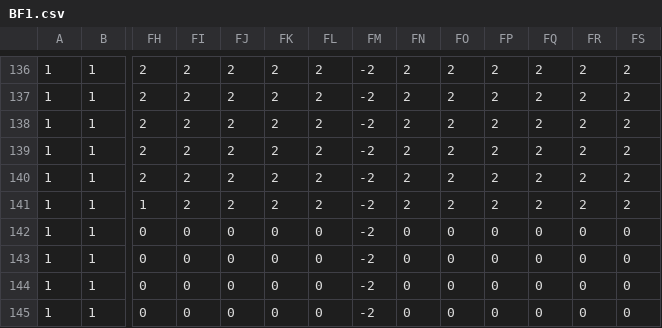
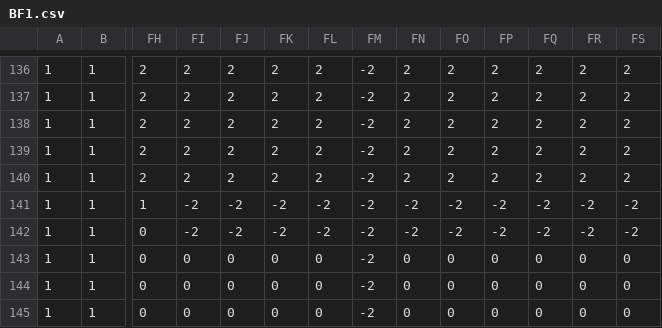
Before and after one commit to ris7055/UM_NLP, a CSV file: BF1.csv, drawn as a sheet; only a part is shown, gaps mark what is left out; the diff names each change by its address in the sheet, - before the commit and + after, or states it on an @@ line.

```diff
--- a/BF1.csv
+++ b/BF1.csv
-FI141: 2
+FI141: -2
-FJ141: 2
+FJ141: -2
-FK141: 2
+FK141: -2
-FL141: 2
+FL141: -2
-FN141: 2
+FN141: -2
-FO141: 2
+FO141: -2
-FP141: 2
+FP141: -2
-FQ141: 2
+FQ141: -2
-FR141: 2
+FR141: -2
-FS141: 2
+FS141: -2
-FI142: 0
+FI142: -2
-FJ142: 0
+FJ142: -2
-FK142: 0
+FK142: -2
-FL142: 0
+FL142: -2
-FN142: 0
+FN142: -2
-FO142: 0
+FO142: -2
-FP142: 0
+FP142: -2
-FQ142: 0
+FQ142: -2
-FR142: 0
+FR142: -2
-FS142: 0
+FS142: -2
```
Also changed, not shown: Database - Database.csv, 5 other files.
